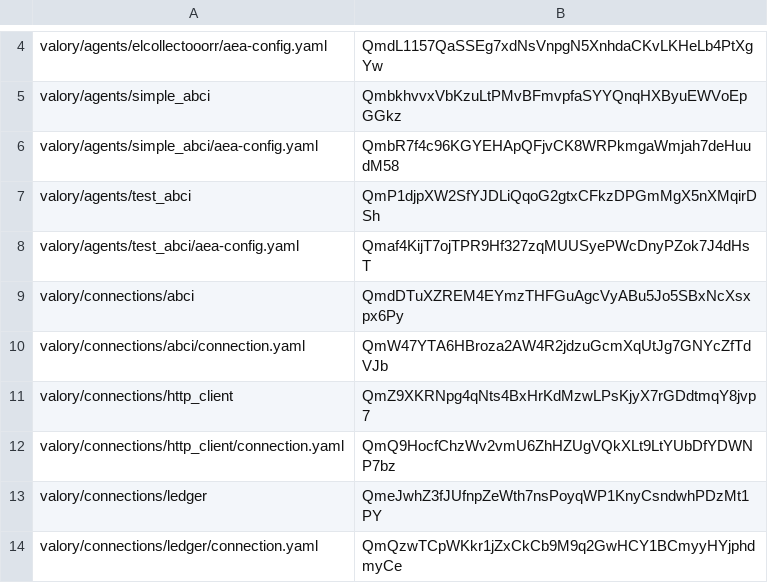
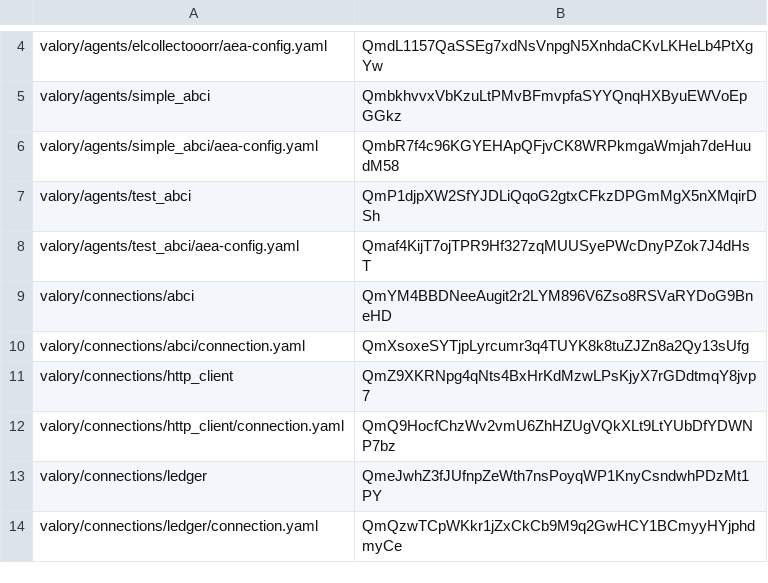
Before and after one commit to valory-xyz/agent-academy-1, a CSV file: packages/hashes.csv, drawn as a sheet; only a part is shown, gaps mark what is left out.

```diff
--- a/packages/hashes.csv
+++ b/packages/hashes.csv
@@ -8,4 +8,4 @@ valory/agents/test_abci,QmP1djpXW2SfYJDLiQqoG2gtxCFkzDPGmMgX5nXMqirDSh
 valory/agents/test_abci/aea-config.yaml,Qmaf4KijT7ojTPR9Hf327zqMUUSyePWcDnyPZok7J4dHsT
-valory/connections/abci,QmdDTuXZREM4EYmzTHFGuAgcVyABu5Jo5SBxNcXsxpx6Py
-valory/connections/abci/connection.yaml,QmW47YTA6HBroza2AW4R2jdzuGcmXqUtJg7GNYcZfTdVJb
+valory/connections/abci,QmYM4BBDNeeAugit2r2LYM896V6Zso8RSVaRYDoG9BneHD
+valory/connections/abci/connection.yaml,QmXsoxeSYTjpLyrcumr3q4TUYK8k8tuZJZn8a2Qy13sUfg
 valory/connections/http_client,QmZ9XKRNpg4qNts4BxHrKdMzwLPsKjyX7rGDdtmqY8jvp7
```
Also changed, not shown: 2 other files.
